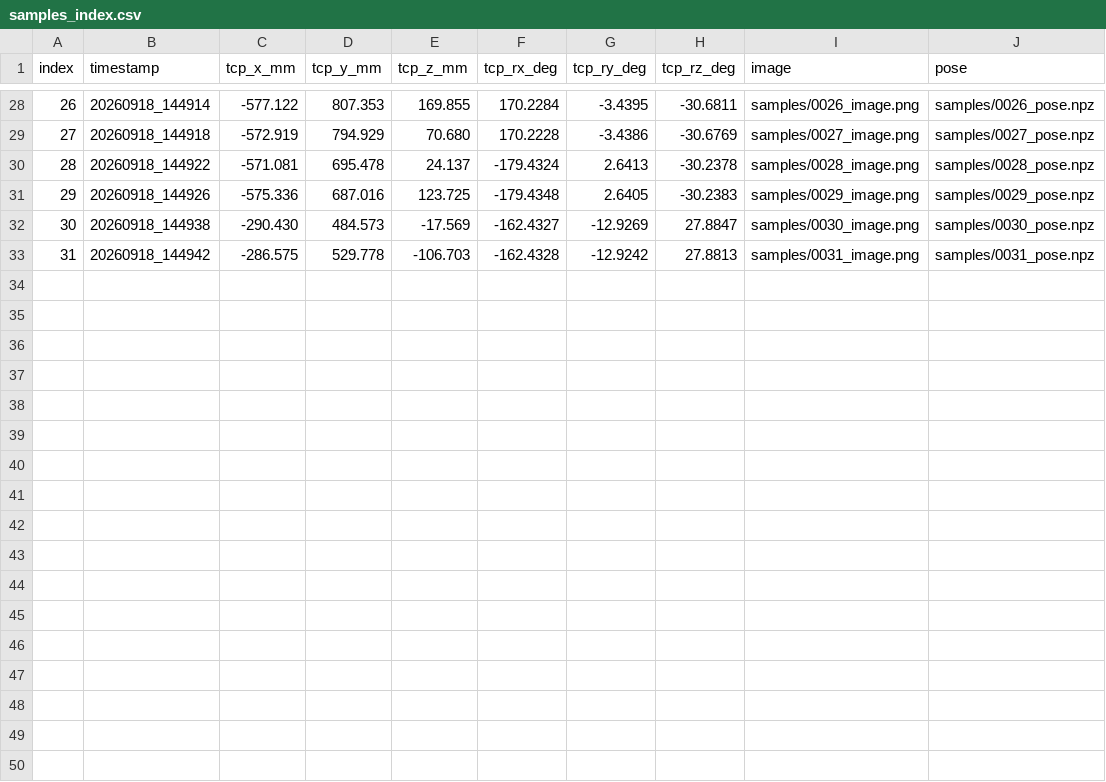
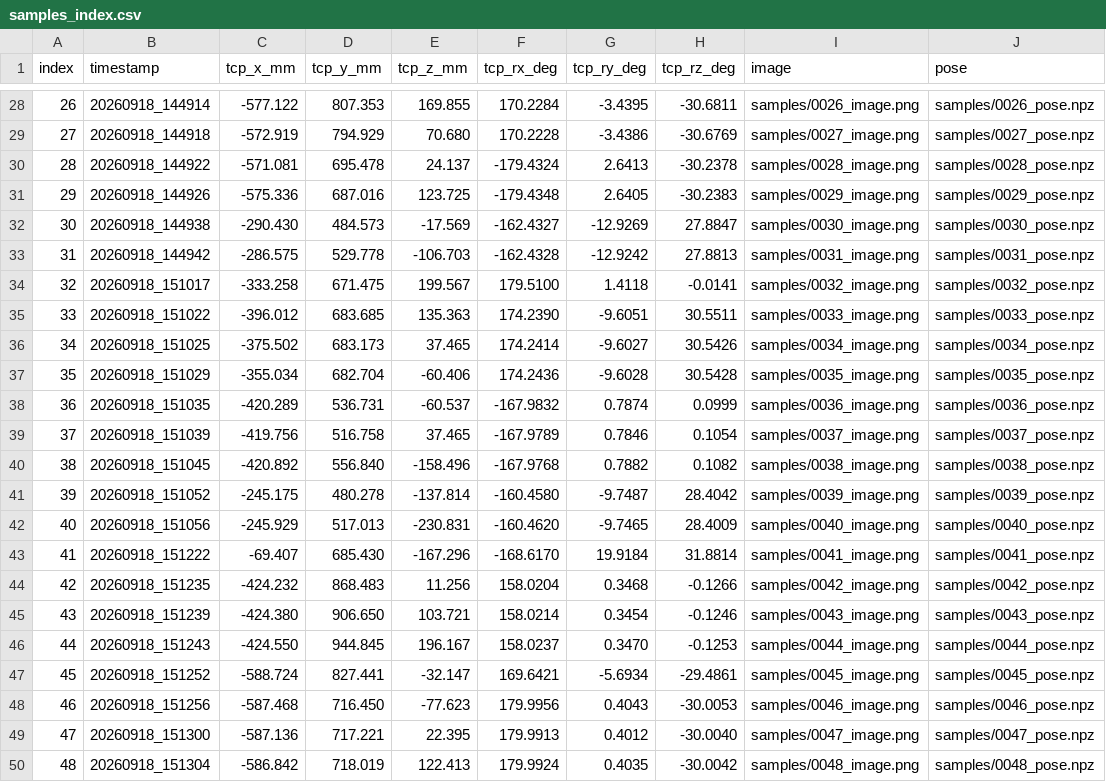
Before and after one commit to RaSungryong/mobile_manipulator_ws, a CSV file: log/path_tag_locator/handeye_calib/run_20260918_144420/samples_index.csv, drawn as a sheet; only a part is shown, gaps mark what is left out.

```diff
--- a/log/path_tag_locator/handeye_calib/run_20260918_144420/samples_index.csv
+++ b/log/path_tag_locator/handeye_calib/run_20260918_144420/samples_index.csv
@@ -33 +33,18 @@ index,timestamp,tcp_x_mm,tcp_y_mm,tcp_z_mm,tcp_rx_deg,tcp_ry_deg,tcp_rz_deg,imag
 31,20260918_144942,-286.575,529.778,-106.703,-162.4328,-12.9242,27.8813,samples/0031_image.png,samples/0031_pose.npz
+32,20260918_151017,-333.258,671.475,199.567,179.5100,1.4118,-0.0141,samples/0032_image.png,samples/0032_pose.npz
+33,20260918_151022,-396.012,683.685,135.363,174.2390,-9.6051,30.5511,samples/0033_image.png,samples/0033_pose.npz
+34,20260918_151025,-375.502,683.173,37.465,174.2414,-9.6027,30.5426,samples/0034_image.png,samples/0034_pose.npz
+35,20260918_151029,-355.034,682.704,-60.406,174.2436,-9.6028,30.5428,samples/0035_image.png,samples/0035_pose.npz
+36,20260918_151035,-420.289,536.731,-60.537,-167.9832,0.7874,0.0999,samples/0036_image.png,samples/0036_pose.npz
+37,20260918_151039,-419.756,516.758,37.465,-167.9789,0.7846,0.1054,samples/0037_image.png,samples/0037_pose.npz
+38,20260918_151045,-420.892,556.840,-158.496,-167.9768,0.7882,0.1082,samples/0038_image.png,samples/0038_pose.npz
+39,20260918_151052,-245.175,480.278,-137.814,-160.4580,-9.7487,28.4042,samples/0039_image.png,samples/0039_pose.npz
+40,20260918_151056,-245.929,517.013,-230.831,-160.4620,-9.7465,28.4009,samples/0040_image.png,samples/0040_pose.npz
+41,20260918_151222,-69.407,685.430,-167.296,-168.6170,19.9184,31.8814,samples/0041_image.png,samples/0041_pose.npz
+42,20260918_151235,-424.232,868.483,11.256,158.0204,0.3468,-0.1266,samples/0042_image.png,samples/0042_pose.npz
+43,20260918_151239,-424.380,906.650,103.721,158.0214,0.3454,-0.1246,samples/0043_image.png,samples/0043_pose.npz
+44,20260918_151243,-424.550,944.845,196.167,158.0237,0.3470,-0.1253,samples/0044_image.png,samples/0044_pose.npz
+45,20260918_151252,-588.724,827.441,-32.147,169.6421,-5.6934,-29.4861,samples/0045_image.png,samples/0045_pose.npz
+46,20260918_151256,-587.468,716.450,-77.623,179.9956,0.4043,-30.0053,samples/0046_image.png,samples/0046_pose.npz
+47,20260918_151300,-587.136,717.221,22.395,179.9913,0.4012,-30.0040,samples/0047_image.png,samples/0047_pose.npz
+48,20260918_151304,-586.842,718.019,122.413,179.9924,0.4035,-30.0042,samples/0048_image.png,samples/0048_pose.npz
```
Also changed, not shown: 43 other files.
